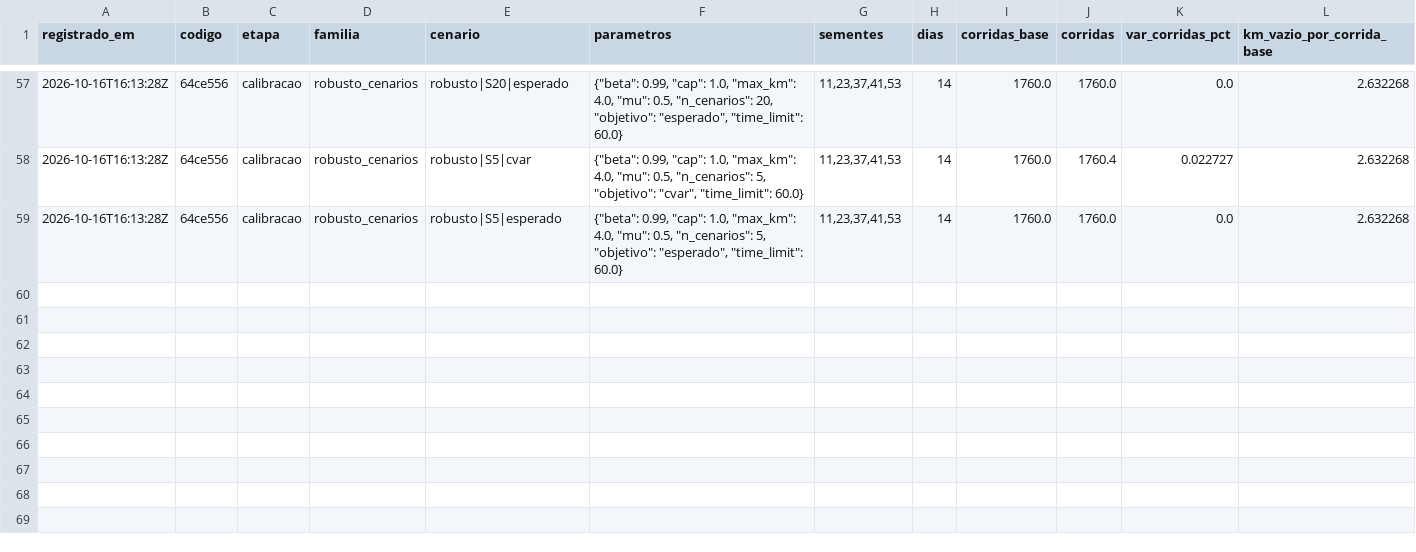
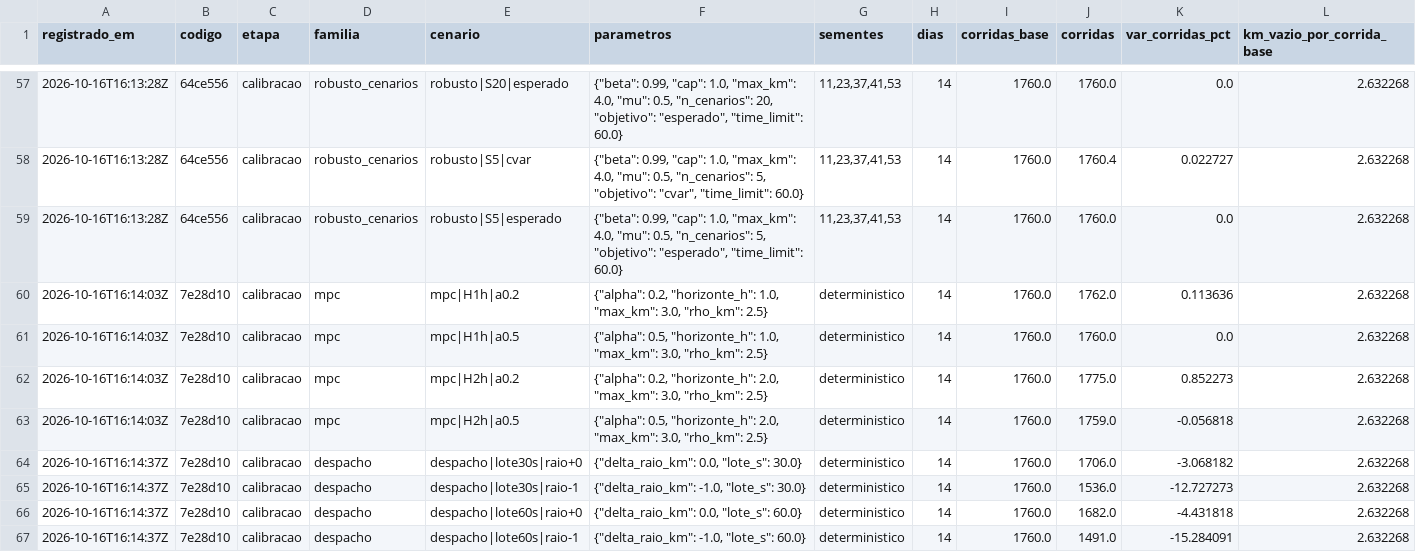
Before and after one commit to tonyzinh/tcc-otimizacao-frota, a CSV file: resultados/registro_configuracoes.csv, drawn as a sheet; only a part is shown, gaps mark what is left out; rows hold the shown columns only; the diff names each change by its address in the sheet, - before the commit and + after, or states it on an @@ line.

Commit message:
results(bateria): 5.9 intraday MPC and 5.11 D+0 batch dispatch calibrations (separate tables)
MPC: +0.01% to +13.1% empty km per ride. Batch dispatch: -1.7% to -24.7%
empty km per ride but -3.1% to -15.3% rides; no configuration meets the
service floor, so the reduction comes from losing rides.

```diff
--- a/resultados/registro_configuracoes.csv
+++ b/resultados/registro_configuracoes.csv
+row 60: 2026-10-16T16:14:03Z | 7e28d10 | calibracao | mpc | mpc|H1h|a0.2 | {"alpha": 0.2, "horizonte_h": 1.0, "max_km": 3.0, "rho_km": 2.5} | deterministico | 14 | 1760.0 | 1762.0 | 0.113636 | 2.632268
+row 61: 2026-10-16T16:14:03Z | 7e28d10 | calibracao | mpc | mpc|H1h|a0.5 | {"alpha": 0.5, "horizonte_h": 1.0, "max_km": 3.0, "rho_km": 2.5} | deterministico | 14 | 1760.0 | 1760.0 | 0.0 | 2.632268
+row 62: 2026-10-16T16:14:03Z | 7e28d10 | calibracao | mpc | mpc|H2h|a0.2 | {"alpha": 0.2, "horizonte_h": 2.0, "max_km": 3.0, "rho_km": 2.5} | deterministico | 14 | 1760.0 | 1775.0 | 0.852273 | 2.632268
+row 63: 2026-10-16T16:14:03Z | 7e28d10 | calibracao | mpc | mpc|H2h|a0.5 | {"alpha": 0.5, "horizonte_h": 2.0, "max_km": 3.0, "rho_km": 2.5} | deterministico | 14 | 1760.0 | 1759.0 | -0.056818 | 2.632268
+row 64: 2026-10-16T16:14:37Z | 7e28d10 | calibracao | despacho | despacho|lote30s|raio+0 | {"delta_raio_km": 0.0, "lote_s": 30.0} | deterministico | 14 | 1760.0 | 1706.0 | -3.068182 | 2.632268
+row 65: 2026-10-16T16:14:37Z | 7e28d10 | calibracao | despacho | despacho|lote30s|raio-1 | {"delta_raio_km": -1.0, "lote_s": 30.0} | deterministico | 14 | 1760.0 | 1536.0 | -12.727273 | 2.632268
+row 66: 2026-10-16T16:14:37Z | 7e28d10 | calibracao | despacho | despacho|lote60s|raio+0 | {"delta_raio_km": 0.0, "lote_s": 60.0} | deterministico | 14 | 1760.0 | 1682.0 | -4.431818 | 2.632268
+row 67: 2026-10-16T16:14:37Z | 7e28d10 | calibracao | despacho | despacho|lote60s|raio-1 | {"delta_raio_km": -1.0, "lote_s": 60.0} | deterministico | 14 | 1760.0 | 1491.0 | -15.284091 | 2.632268
```
Also changed, not shown: 4 other files.
